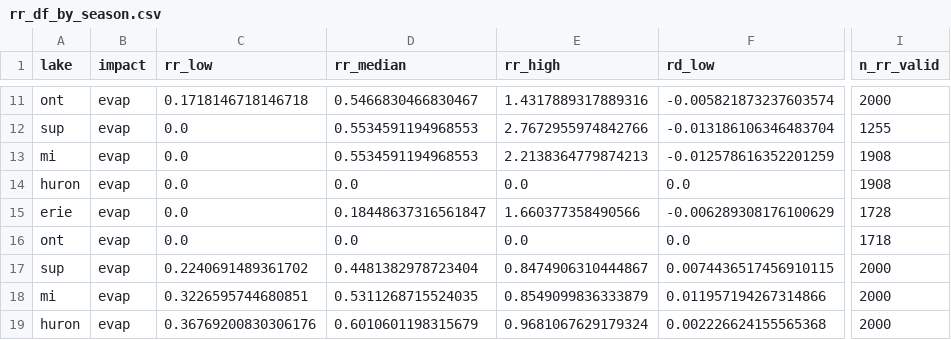
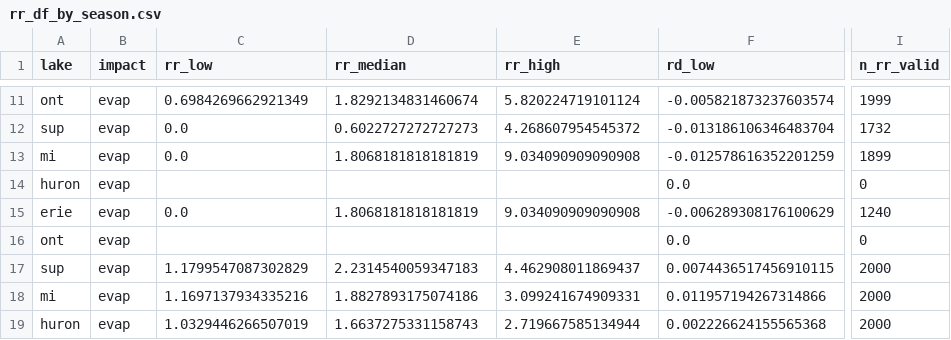
Before and after one commit to DaniJonesOcean/etc-impacts-great-lakes, a CSV file: processed/rr_df_by_season.csv, drawn as a sheet; only a part is shown, gaps mark what is left out; the diff covers the shown part only; the diff names each change by its address in the sheet, - before the commit and + after, or states it on an @@ line.

```diff
--- a/processed/rr_df_by_season.csv
+++ b/processed/rr_df_by_season.csv
-C11 (rr_low): 0.1718146718146718
+C11 (rr_low): 0.6984269662921349
-D11 (rr_median): 0.5466830466830467
+D11 (rr_median): 1.8292134831460674
-E11 (rr_high): 1.4317889317889316
+E11 (rr_high): 5.820224719101124
-I11 (n_rr_valid): 2000
+I11 (n_rr_valid): 1999
-D12 (rr_median): 0.5534591194968553
+D12 (rr_median): 0.6022727272727273
-E12 (rr_high): 2.7672955974842766
+E12 (rr_high): 4.268607954545372
-I12 (n_rr_valid): 1255
+I12 (n_rr_valid): 1732
-D13 (rr_median): 0.5534591194968553
+D13 (rr_median): 1.8068181818181819
-E13 (rr_high): 2.2138364779874213
+E13 (rr_high): 9.034090909090908
-I13 (n_rr_valid): 1908
+I13 (n_rr_valid): 1899
-C14 (rr_low): 0.0
+C14 (rr_low): (empty)
-D14 (rr_median): 0.0
+D14 (rr_median): (empty)
-E14 (rr_high): 0.0
+E14 (rr_high): (empty)
-I14 (n_rr_valid): 1908
+I14 (n_rr_valid): 0
-D15 (rr_median): 0.18448637316561847
+D15 (rr_median): 1.8068181818181819
-E15 (rr_high): 1.660377358490566
+E15 (rr_high): 9.034090909090908
-I15 (n_rr_valid): 1728
+I15 (n_rr_valid): 1240
-C16 (rr_low): 0.0
+C16 (rr_low): (empty)
-D16 (rr_median): 0.0
+D16 (rr_median): (empty)
-E16 (rr_high): 0.0
+E16 (rr_high): (empty)
-I16 (n_rr_valid): 1718
+I16 (n_rr_valid): 0
-C17 (rr_low): 0.2240691489361702
+C17 (rr_low): 1.1799547087302829
-D17 (rr_median): 0.4481382978723404
+D17 (rr_median): 2.2314540059347183
-E17 (rr_high): 0.8474906310444867
+E17 (rr_high): 4.462908011869437
-C18 (rr_low): 0.3226595744680851
+C18 (rr_low): 1.1697137934335216
-D18 (rr_median): 0.5311268715524035
+D18 (rr_median): 1.8827893175074186
-E18 (rr_high): 0.8549099836333879
+E18 (rr_high): 3.099241674909331
-C19 (rr_low): 0.36769200830306176
+C19 (rr_low): 1.0329446266507019
-D19 (rr_median): 0.6010601198315679
+D19 (rr_median): 1.6637275331158743
-E19 (rr_high): 0.9681067629179324
+E19 (rr_high): 2.719667585134944
```
Also changed, not shown: 99 edited cells elsewhere in this file, processed/rr_df_all_seasons.csv, processed/storm_fraction_by_month_and_type.csv, 8 other files.
